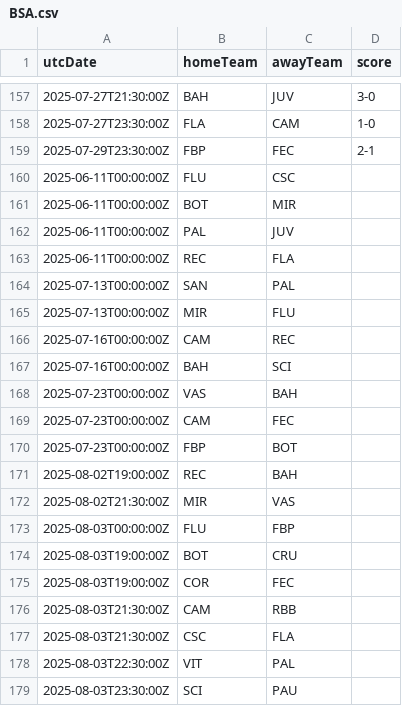
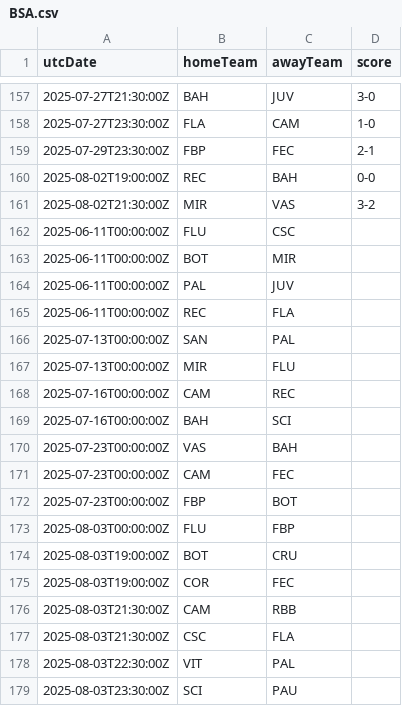
Before and after one commit to cbdq-io/datasets, a CSV file: org/football-data/data/BSA.csv, drawn as a sheet; only a part is shown, gaps mark what is left out; removed rows and columns are numbered as before the commit, all else as after; the diff names each change by its address in the sheet, - before the commit and + after, or states it on an @@ line.

```diff
--- a/org/football-data/data/BSA.csv
+++ b/org/football-data/data/BSA.csv
+row 160: 2025-08-02T19:00:00Z | REC | BAH | 0-0
+row 161: 2025-08-02T21:30:00Z | MIR | VAS | 3-2
-row 171: 2025-08-02T19:00:00Z | REC | BAH
-row 172: 2025-08-02T21:30:00Z | MIR | VAS
```
